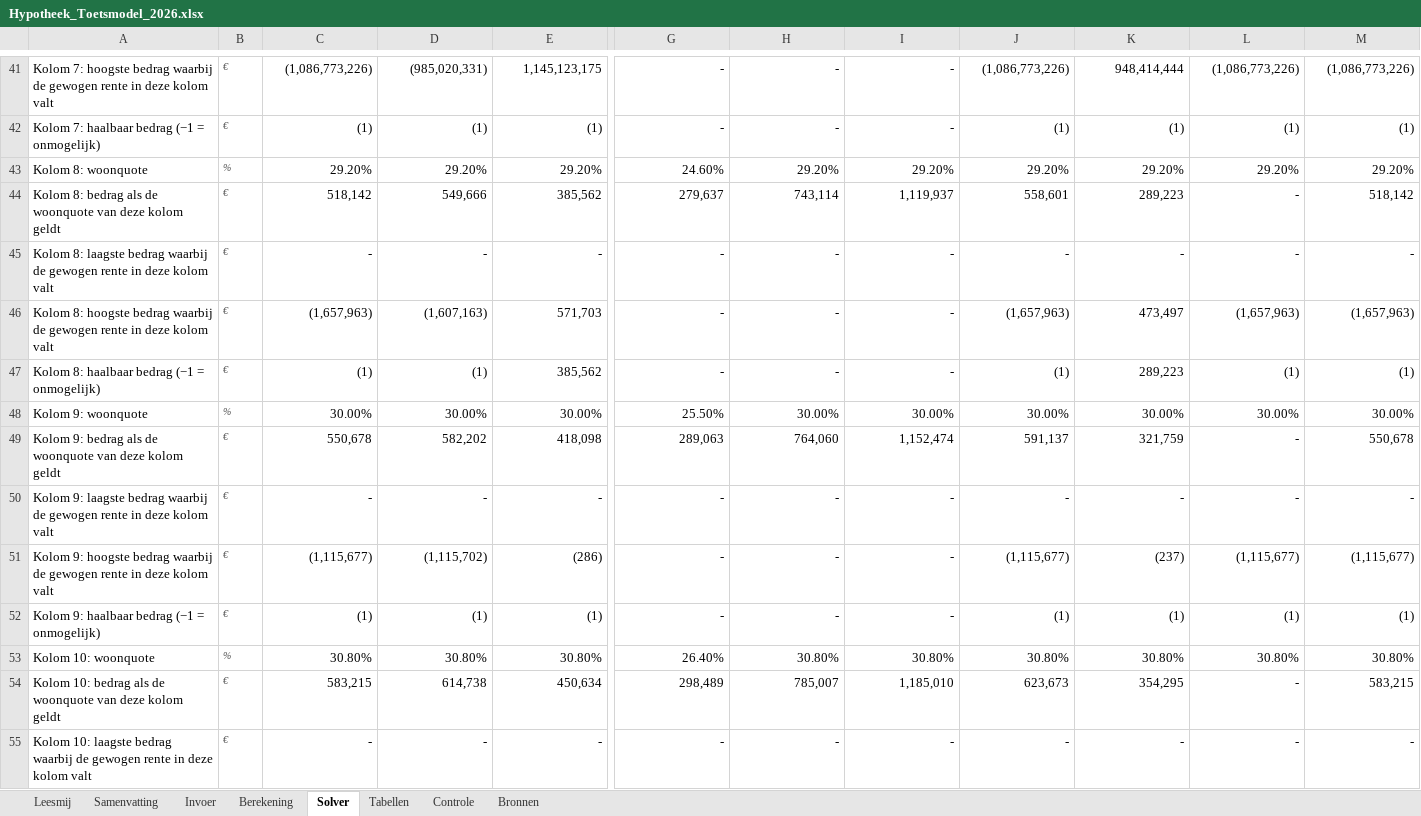
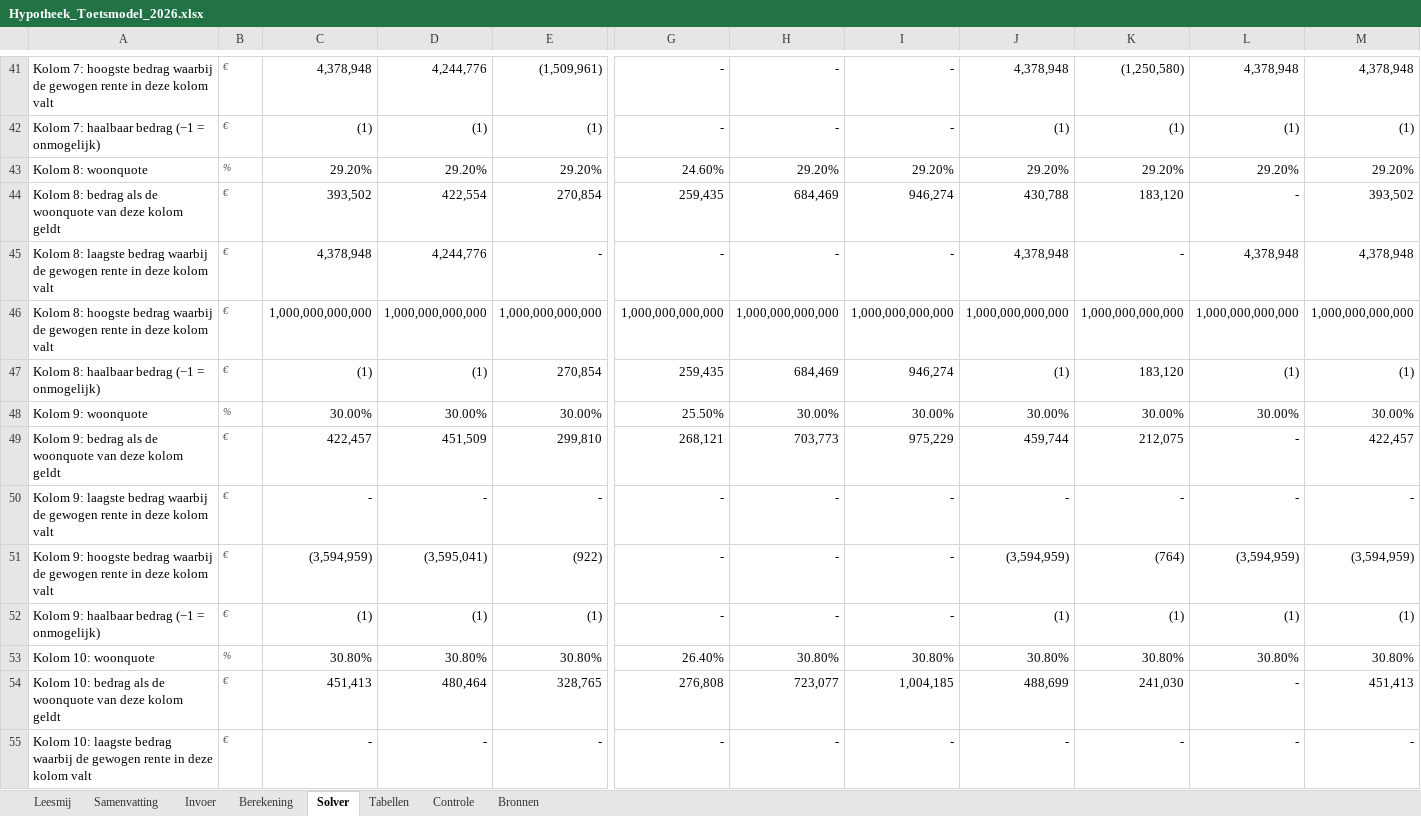
Before and after one commit to vmahgit/mortgage-calculator, an Excel workbook: docs/toetsmodel/Hypotheek_Toetsmodel_2026.xlsx, sheet Solver, drawn as a sheet; only a part is shown, gaps mark what is left out; values as stored, in another font and other column widths than the file's, no borders; removed rows and columns are numbered as before the commit, all else as after; rows hold the shown columns only; the diff covers the shown part only; the diff names each change by its address in the sheet, - before the commit and + after, or states it on an @@ line.

```diff
--- a/docs/toetsmodel/Hypotheek_Toetsmodel_2026.xlsx (sheet Solver)
+++ b/docs/toetsmodel/Hypotheek_Toetsmodel_2026.xlsx (sheet Solver)
-C41: (1,086,773,226)
+C41: 4,378,948
-D41: (985,020,331)
+D41: 4,244,776
-E41: 1,145,123,175
+E41: (1,509,961)
-J41: (1,086,773,226)
+J41: 4,378,948
-K41: 948,414,444
+K41: (1,250,580)
-L41: (1,086,773,226)
+L41: 4,378,948
-M41: (1,086,773,226)
+M41: 4,378,948
-row 44: Kolom 8: bedrag als de woonquote van deze kolom geldt | € | 518,142 | 549,666 | 385,562 | 279,637 | 743,114 | 1,119,937 | 558,601 | 289,223 | - | 518,142
+row 44: Kolom 8: bedrag als de woonquote van deze kolom geldt | € | 393,502 | 422,554 | 270,854 | 259,435 | 684,469 | 946,274 | 430,788 | 183,120 | - | 393,502
-C45: -
+C45: 4,378,948
-D45: -
+D45: 4,244,776
-J45: -
+J45: 4,378,948
-L45: -
+L45: 4,378,948
-M45: -
+M45: 4,378,948
-row 46: Kolom 8: hoogste bedrag waarbij de gewogen rente in deze kolom valt | € | (1,657,963) | (1,607,163) | 571,703 | - | - | - | (1,657,963) | 473,497 | (1,657,963) | (1,657,963)
+row 46: Kolom 8: hoogste bedrag waarbij de gewogen rente in deze kolom valt | € | 1,000,000,000,000 | 1,000,000,000,000 | 1,000,000,000,000 | 1,000,000,000,000 | 1,000,000,000,000 | 1,000,000,000,000 | 1,000,000,000,000 | 1,000,000,000,000 | 1,000,000,000,000 | 1,000,000,000,000
-E47: 385,562
+E47: 270,854
-G47: -
+G47: 259,435
-H47: -
+H47: 684,469
-I47: -
+I47: 946,274
-K47: 289,223
+K47: 183,120
-row 49: Kolom 9: bedrag als de woonquote van deze kolom geldt | € | 550,678 | 582,202 | 418,098 | 289,063 | 764,060 | 1,152,474 | 591,137 | 321,759 | - | 550,678
+row 49: Kolom 9: bedrag als de woonquote van deze kolom geldt | € | 422,457 | 451,509 | 299,810 | 268,121 | 703,773 | 975,229 | 459,744 | 212,075 | - | 422,457
-C51: (1,115,677)
+C51: (3,594,959)
-D51: (1,115,702)
+D51: (3,595,041)
-E51: (286)
+E51: (922)
-J51: (1,115,677)
+J51: (3,594,959)
-K51: (237)
+K51: (764)
-L51: (1,115,677)
+L51: (3,594,959)
-M51: (1,115,677)
+M51: (3,594,959)
-row 54: Kolom 10: bedrag als de woonquote van deze kolom geldt | € | 583,215 | 614,738 | 450,634 | 298,489 | 785,007 | 1,185,010 | 623,673 | 354,295 | - | 583,215
+row 54: Kolom 10: bedrag als de woonquote van deze kolom geldt | € | 451,413 | 480,464 | 328,765 | 276,808 | 723,077 | 1,004,185 | 488,699 | 241,030 | - | 451,413
```
Also changed, not shown: 22 added rows, 22 removed rows and 179 edited cells elsewhere in this sheet, sheet Controle, sheet Berekening, sheet Invoer, sheet Samenvatting, 12 other files.
